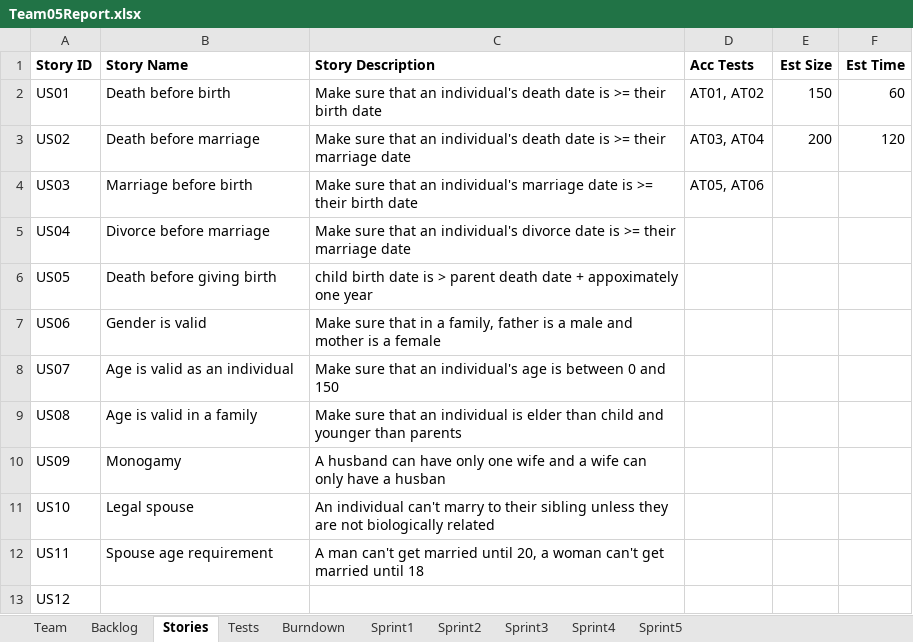
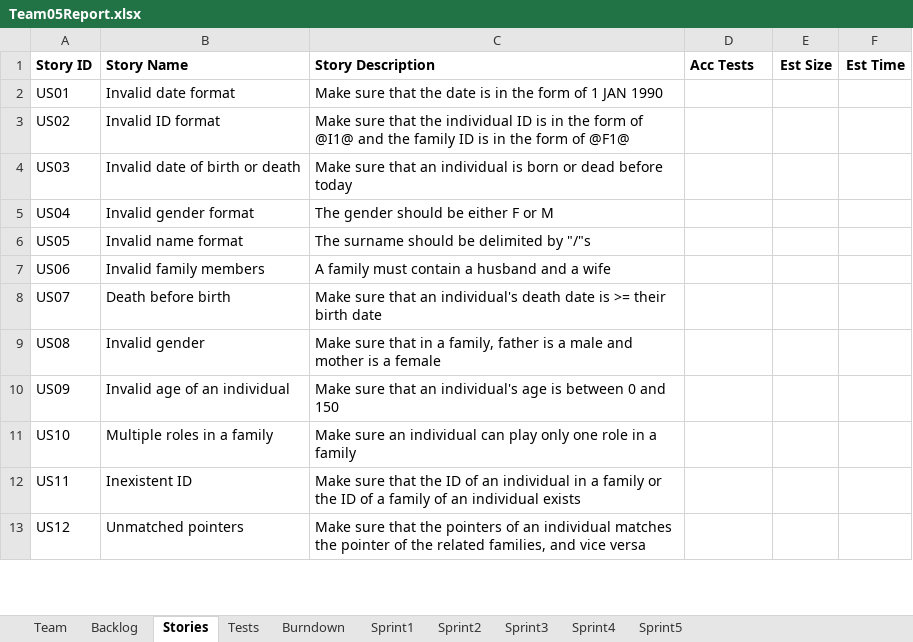
Before and after one commit to LSYanJun/SSW555tm052015s, an Excel workbook: Team05Report.xlsx, sheet Stories, drawn as a sheet; only a part is shown; values as stored, in another font and other column widths than the file's, no borders; the diff covers the shown part only; the diff names each change by its address in the sheet, - before the commit and + after, or states it on an @@ line.

Commit message:
user stories added

```diff
--- a/Team05Report.xlsx (sheet Stories)
+++ b/Team05Report.xlsx (sheet Stories)
-B2 (Story Name): Death before birth
+B2 (Story Name): Invalid date format
-C2 (Story Description): …sure that an individual's death date is >= their birth date
+C2 (Story Description): …sure that the date is in the form of 1 JAN 1990
-D2 (Acc Tests): AT01, AT02
+D2 (Acc Tests): (empty)
-E2 (Est Size): 150
+E2 (Est Size): (empty)
-F2 (Est Time): 60
+F2 (Est Time): (empty)
-B3 (Story Name): Death before marriage
+B3 (Story Name): Invalid ID format
-C3 (Story Description): …sure that an individual's death date is >= their marriage date
+C3 (Story Description): …sure that the individual ID is in the form of @I1@ and the family ID is in the form of @F1@
-D3 (Acc Tests): AT03, AT04
+D3 (Acc Tests): (empty)
-E3 (Est Size): 200
+E3 (Est Size): (empty)
-F3 (Est Time): 120
+F3 (Est Time): (empty)
-B4 (Story Name): Marriage before birth
+B4 (Story Name): Invalid date of birth or death
-C4 (Story Description): …that an individual's marriage date is >= their birth date
+C4 (Story Description): …that an individual is born or dead before today
-D4 (Acc Tests): AT05, AT06
+D4 (Acc Tests): (empty)
-B5 (Story Name): Divorce before marriage
+B5 (Story Name): Invalid gender format
-C5 (Story Description): Make sure that an individual's divorce date is >= their marriage date
+C5 (Story Description): The gender should be either F or M
-B6 (Story Name): Death before giving birth
+B6 (Story Name): Invalid name format
-C6 (Story Description): child birth date is > parent death date + appoximately one year
+C6 (Story Description): The surname should be delimited by "/"s
-B7 (Story Name): Gender is valid
+B7 (Story Name): Invalid family members
-C7 (Story Description): Make sure that in a family, father is a male and mother is a female
+C7 (Story Description): A family must contain a husband and a wife
-B8 (Story Name): Age is valid as an individual
+B8 (Story Name): Death before birth
-C8 (Story Description): …an individual's age is between 0 and 150
+C8 (Story Description): …an individual's death date is >= their birth date
-B9 (Story Name): Age is valid in a family
+B9 (Story Name): Invalid gender
-C9 (Story Description): …sure that an individual is elder than child and younger than parents
+C9 (Story Description): …sure that in a family, father is a male and mother is a female
-B10 (Story Name): Monogamy
+B10 (Story Name): Invalid age of an individual
-C10 (Story Description): A husband can have only one wife and a wife can only have a husban
+C10 (Story Description): Make sure that an individual's age is between 0 and 150
-B11 (Story Name): Legal spouse
+B11 (Story Name): Multiple roles in a family
-C11 (Story Description): An individual can't marry to their sibling unless they are not biologically related
+C11 (Story Description): Make sure an individual can play only one role in a family
-B12 (Story Name): Spouse age requirement
+B12 (Story Name): Inexistent ID
-C12 (Story Description): A man can't get married until 20, a woman can't get married until 18
+C12 (Story Description): Make sure that the ID of an individual in a family or the ID of a family of an individual exists
-B13 (Story Name): (empty)
+B13 (Story Name): Unmatched pointers
-C13 (Story Description): (empty)
+C13 (Story Description): Make sure that the pointers of an individual matches the pointer of the related families, and vice versa
```
Also changed, not shown: 16 edited cells elsewhere in this sheet, charts or pictures.
